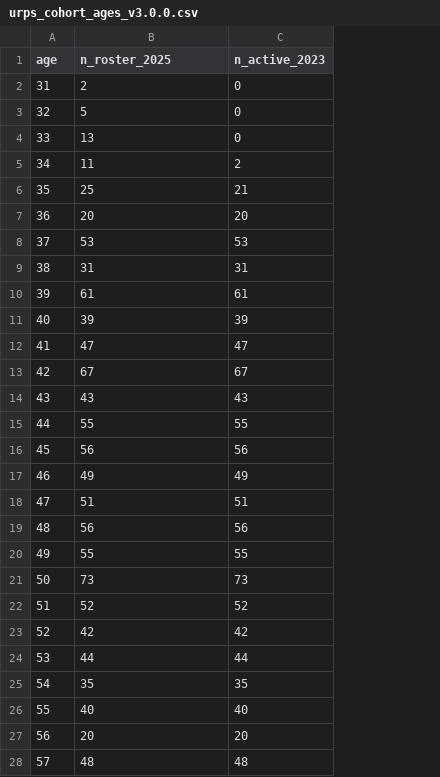
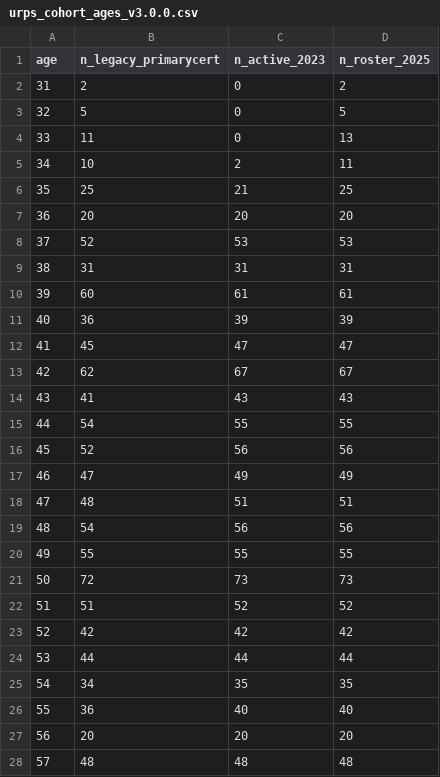
Before and after one commit to mufflyt/cliff, a CSV file: scripts/urps_baseline_scenarios/urps_cohort_ages_v3.0.0.csv, drawn as a sheet; only a part is shown; the diff covers the shown part only; the diff names each change by its address in the sheet, - before the commit and + after, or states it on an @@ line.

```diff
--- a/scripts/urps_baseline_scenarios/urps_cohort_ages_v3.0.0.csv
+++ b/scripts/urps_baseline_scenarios/urps_cohort_ages_v3.0.0.csv
+column D (n_roster_2025), rows 2-28: 2 | 5 | 13 | 11 | 25 | 20 | 53 | 31 | 61 | 39 | 47 | 67 | 43 | 55 | 56 | 49 | 51 | 56 | 55 | 73 | 52 | 42 | 44 | 35 | 40 | 20 | 48
-B1: n_roster_2025
+B1: n_legacy_primarycert
-B4 (n_legacy_primarycert): 13
+B4 (n_legacy_primarycert): 11
-B5 (n_legacy_primarycert): 11
+B5 (n_legacy_primarycert): 10
-B8 (n_legacy_primarycert): 53
+B8 (n_legacy_primarycert): 52
-B10 (n_legacy_primarycert): 61
+B10 (n_legacy_primarycert): 60
-B11 (n_legacy_primarycert): 39
+B11 (n_legacy_primarycert): 36
-B12 (n_legacy_primarycert): 47
+B12 (n_legacy_primarycert): 45
-B13 (n_legacy_primarycert): 67
+B13 (n_legacy_primarycert): 62
-B14 (n_legacy_primarycert): 43
+B14 (n_legacy_primarycert): 41
-B15 (n_legacy_primarycert): 55
+B15 (n_legacy_primarycert): 54
-B16 (n_legacy_primarycert): 56
+B16 (n_legacy_primarycert): 52
-B17 (n_legacy_primarycert): 49
+B17 (n_legacy_primarycert): 47
-B18 (n_legacy_primarycert): 51
+B18 (n_legacy_primarycert): 48
-B19 (n_legacy_primarycert): 56
+B19 (n_legacy_primarycert): 54
-B21 (n_legacy_primarycert): 73
+B21 (n_legacy_primarycert): 72
-B22 (n_legacy_primarycert): 52
+B22 (n_legacy_primarycert): 51
-B25 (n_legacy_primarycert): 35
+B25 (n_legacy_primarycert): 34
-B26 (n_legacy_primarycert): 40
+B26 (n_legacy_primarycert): 36
```
Also changed, not shown: 2 edited cells elsewhere in this file, 16 other files.
